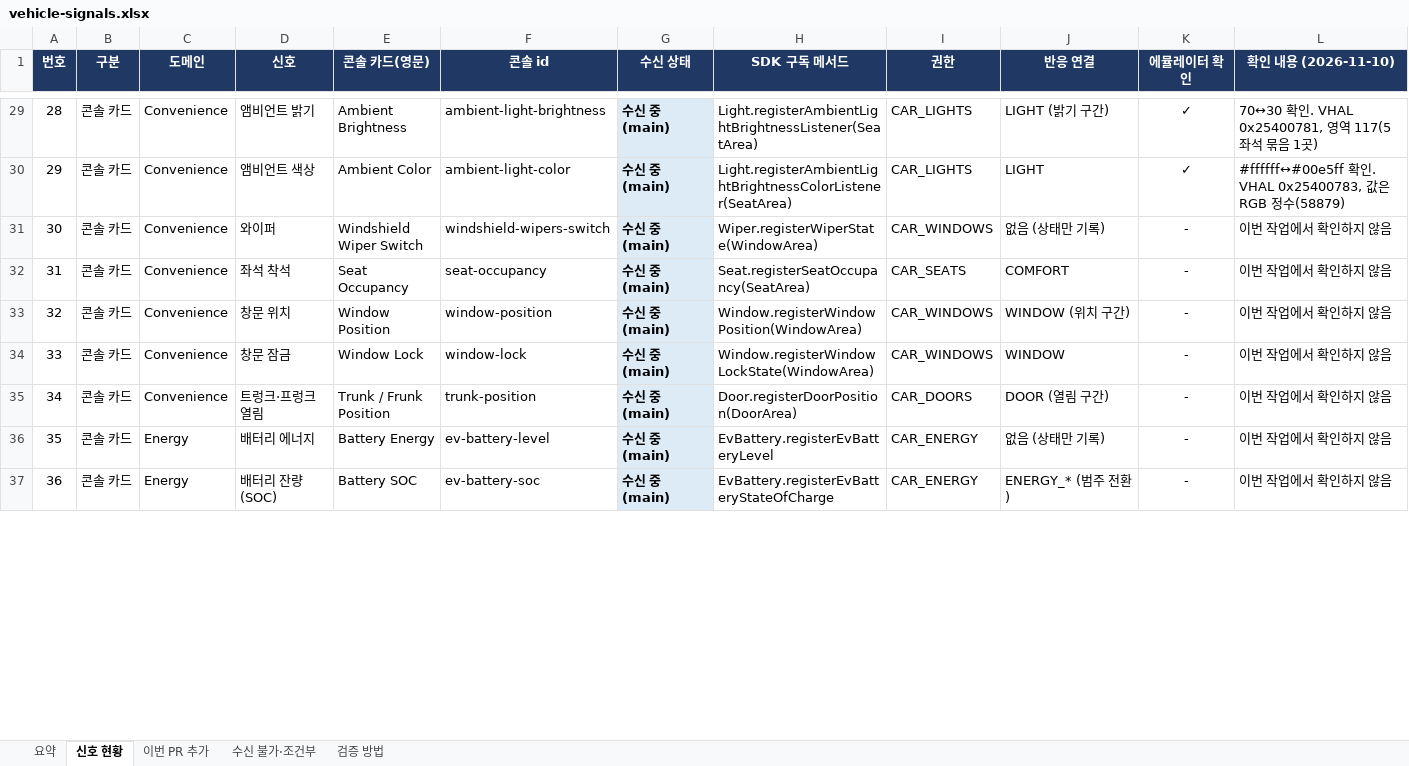
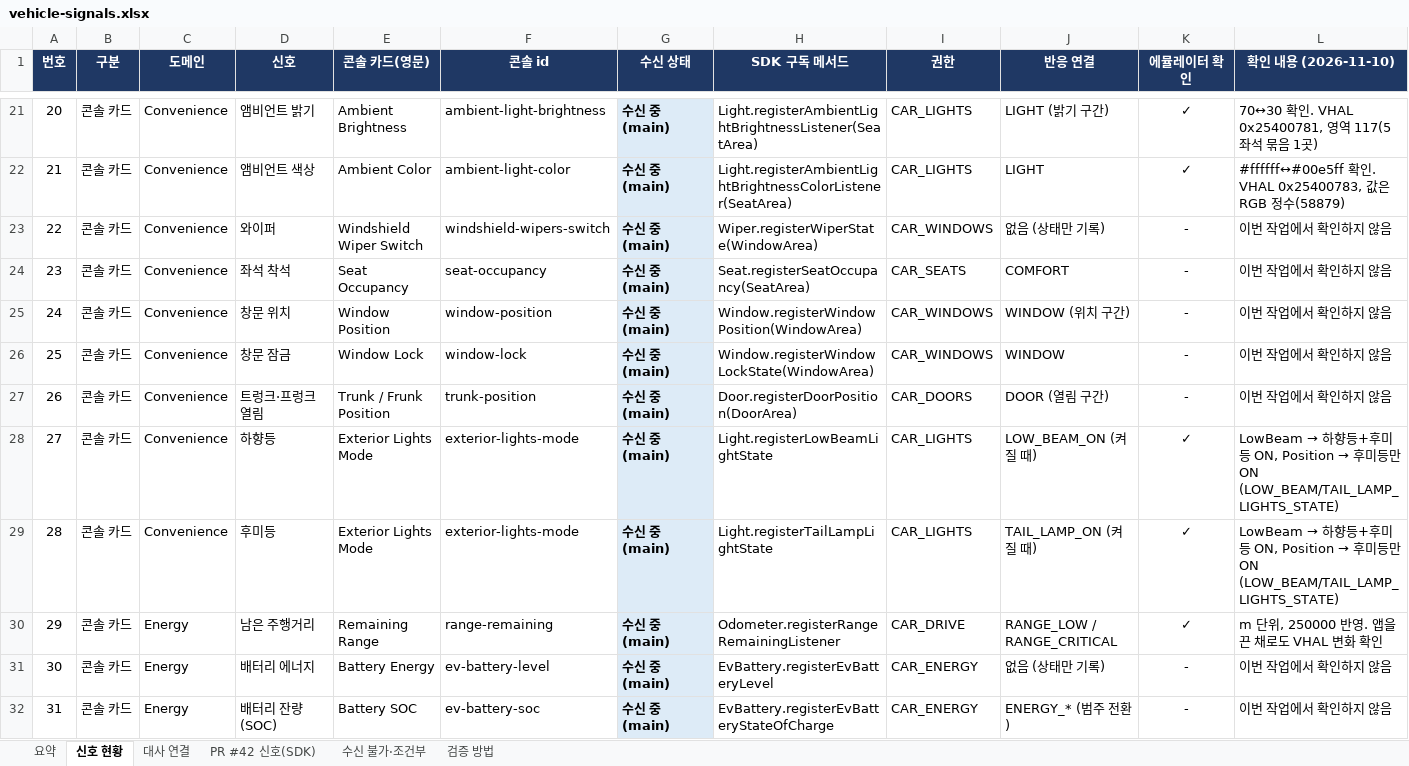
Before and after one commit to DrivePersona/Vroomi, an Excel workbook: docs/vehicle-signals.xlsx, sheet 신호 현황, drawn as a sheet; only a part is shown, gaps mark what is left out; values as stored, in another font and other column widths than the file's, no borders; addresses are those after the commit; rows hold the shown columns only; the diff covers the shown part only; the diff names each change by its address in the sheet, - before the commit and + after, or states it on an @@ line.

```diff
--- a/docs/vehicle-signals.xlsx (sheet 신호 현황)
+++ b/docs/vehicle-signals.xlsx (sheet 신호 현황)
-sheet tab: 이번 PR 추가
+sheet tab: 대사 연결
+sheet tab: PR #42 신호(SDK)
-A21 (번호): 28
+A21 (번호): 20
-A22 (번호): 29
+A22 (번호): 21
-A23 (번호): 30
+A23 (번호): 22
-A24 (번호): 31
+A24 (번호): 23
-A25 (번호): 32
+A25 (번호): 24
-A26 (번호): 33
+A26 (번호): 25
-A27 (번호): 34
+A27 (번호): 26
+row 28: 27 | 콘솔 카드 | Convenience | 하향등 | Exterior Lights Mode | exterior-lights-mode | 수신 중 (main) | Light.registerLowBeamLightState | CAR_LIGHTS | LOW_BEAM_ON (켜질 때) | ✓ | LowBeam → 하향등+후미등 ON, Position → 후미등만 ON (LOW_BEAM/TAIL_LAMP_LIGHTS_STATE)
+row 29: 28 | 콘솔 카드 | Convenience | 후미등 | Exterior Lights Mode | exterior-lights-mode | 수신 중 (main) | Light.registerTailLampLightState | CAR_LIGHTS | TAIL_LAMP_ON (켜질 때) | ✓ | LowBeam → 하향등+후미등 ON, Position → 후미등만 ON (LOW_BEAM/TAIL_LAMP_LIGHTS_STATE)
+row 30: 29 | 콘솔 카드 | Energy | 남은 주행거리 | Remaining Range | range-remaining | 수신 중 (main) | Odometer.registerRangeRemainingListener | CAR_DRIVE | RANGE_LOW / RANGE_CRITICAL | ✓ | m 단위, 250000 반영. 앱을 끈 채로도 VHAL 변화 확인
-A31 (번호): 35
+A31 (번호): 30
-A32 (번호): 36
+A32 (번호): 31
```
Also changed, not shown: 6 added rows, 9 removed rows, 63 edited cells and cell formats elsewhere in this sheet, sheet 대사 연결, sheet 요약, 13 other files.
